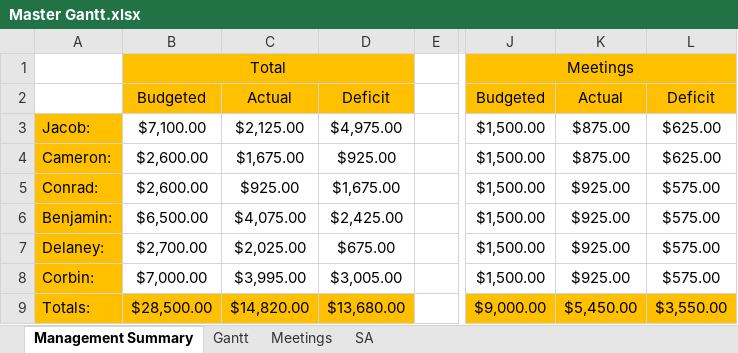
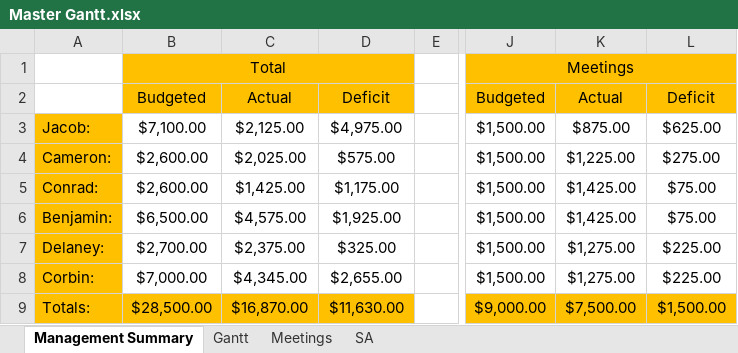
Before and after one commit to Jacob-Friedberg/Maze_Runner, an Excel workbook: Documents/Master Gantt.xlsx, sheet Management Summary, drawn as a sheet; only a part is shown, gaps mark what is left out; values as stored, in another font and other column widths than the file's, no borders; the diff names each change by its address in the sheet, - before the commit and + after, or states it on an @@ line.

Commit message:
Update Master Gantt.xlsx

```diff
--- a/Documents/Master Gantt.xlsx (sheet Management Summary)
+++ b/Documents/Master Gantt.xlsx (sheet Management Summary)
-C4: $1,675.00
+C4: $2,025.00
-D4: $925.00
+D4: $575.00
-K4: $875.00
+K4: $1,225.00
-L4: $625.00
+L4: $275.00
-C5: $925.00
+C5: $1,425.00
-D5: $1,675.00
+D5: $1,175.00
-K5:K6: $925.00
+K5:K6: $1,425.00
-L5:L6: $575.00
+L5:L6: $75.00
-C6: $4,075.00
+C6: $4,575.00
-D6: $2,425.00
+D6: $1,925.00
-C7: $2,025.00
+C7: $2,375.00
-D7: $675.00
+D7: $325.00
-K7:K8: $925.00
+K7:K8: $1,275.00
-L7:L8: $575.00
+L7:L8: $225.00
-C8: $3,995.00
+C8: $4,345.00
-D8: $3,005.00
+D8: $2,655.00
-C9: $14,820.00
+C9: $16,870.00
-D9: $13,680.00
+D9: $11,630.00
-K9: $5,450.00
+K9: $7,500.00
-L9: $3,550.00
+L9: $1,500.00
```
Also changed, not shown: sheet Meetings.
